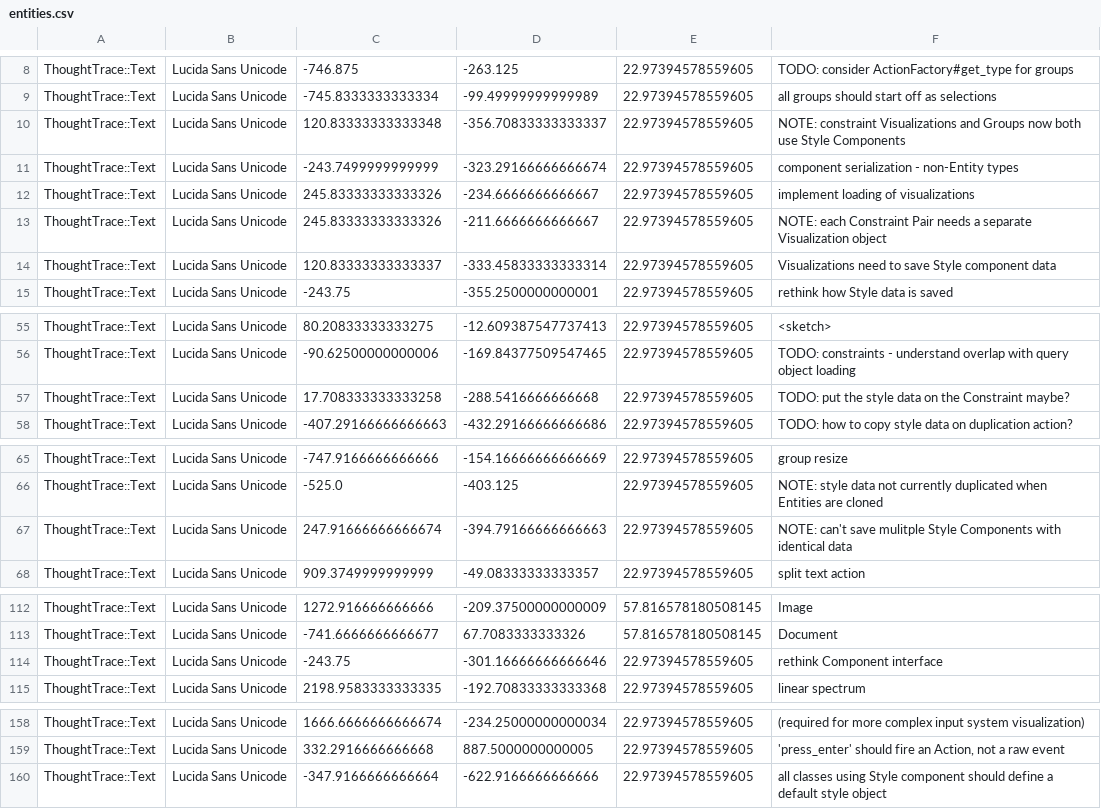
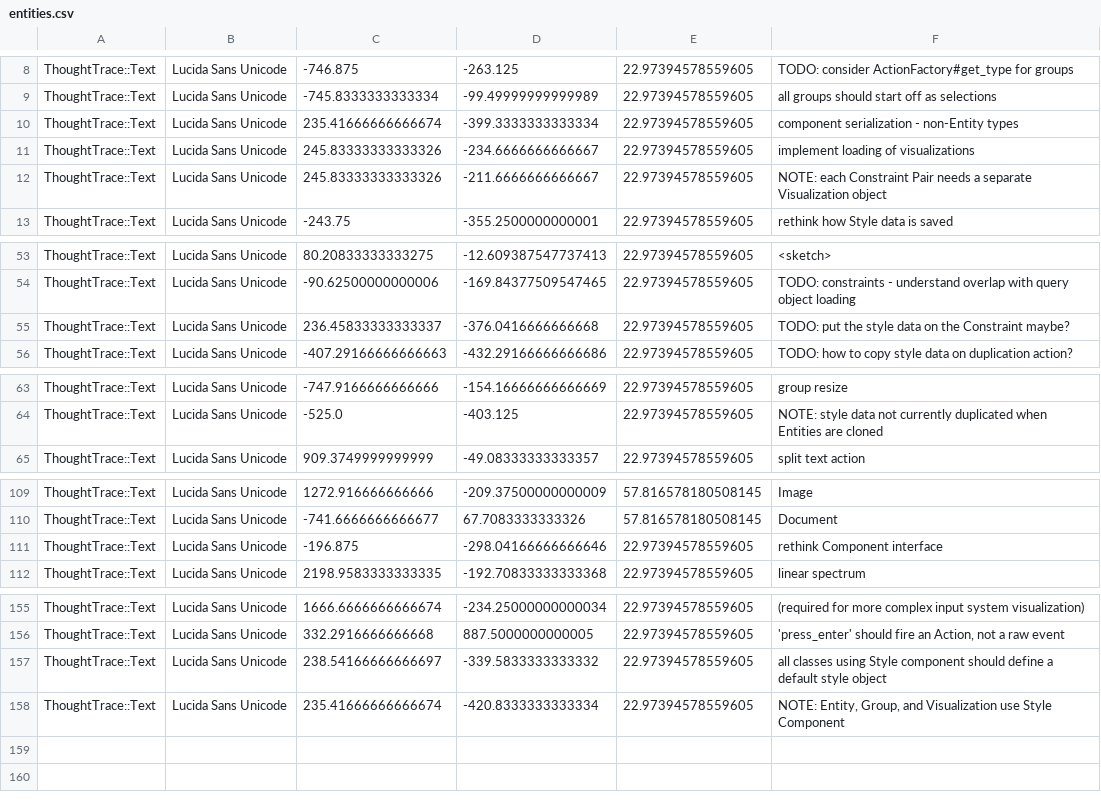
Before and after one commit to RavensKrag/ThoughtTrace, a CSV file: bin/data/todos/entities.csv, drawn as a sheet; only a part is shown, gaps mark what is left out; the diff covers the shown part only.

Commit message:
reduce notes in TODO graph

```diff
--- a/bin/data/todos/entities.csv
+++ b/bin/data/todos/entities.csv
@@ -9,7 +9,5 @@ ThoughtTrace::Text,Lucida Sans Unicode,-746.875,-263.125,22.97394578559605,TODO:
 ThoughtTrace::Text,Lucida Sans Unicode,-745.8333333333334,-99.49999999999989,22.97394578559605,all groups should start off as selections
-ThoughtTrace::Text,Lucida Sans Unicode,120.83333333333348,-356.70833333333337,22.97394578559605,NOTE: constraint Visualizations and Groups now both use Style Components
-ThoughtTrace::Text,Lucida Sans Unicode,-243.7499999999999,-323.29166666666674,22.97394578559605,component serialization - non-Entity types
+ThoughtTrace::Text,Lucida Sans Unicode,235.41666666666674,-399.3333333333334,22.97394578559605,component serialization - non-Entity types
 ThoughtTrace::Text,Lucida Sans Unicode,245.83333333333326,-234.6666666666667,22.97394578559605,implement loading of visualizations
 ThoughtTrace::Text,Lucida Sans Unicode,245.83333333333326,-211.6666666666667,22.97394578559605,NOTE: each Constraint Pair needs a separate Visualization object
-ThoughtTrace::Text,Lucida Sans Unicode,120.83333333333337,-333.45833333333314,22.97394578559605,Visualizations need to save Style component data
 ThoughtTrace::Text,Lucida Sans Unicode,-243.75,-355.2500000000001,22.97394578559605,rethink how Style data is saved
@@ -56,3 +54,3 @@ ThoughtTrace::Text,Lucida Sans Unicode,80.20833333333275,-12.609387547737413,22.
 ThoughtTrace::Text,Lucida Sans Unicode,-90.62500000000006,-169.84377509547465,22.97394578559605,TODO: constraints - understand overlap with query object loading
-ThoughtTrace::Text,Lucida Sans Unicode,17.708333333333258,-288.5416666666668,22.97394578559605,TODO: put the style data on the Constraint maybe?
+ThoughtTrace::Text,Lucida Sans Unicode,236.45833333333337,-376.0416666666668,22.97394578559605,TODO: put the style data on the Constraint maybe?
 ThoughtTrace::Text,Lucida Sans Unicode,-407.29166666666663,-432.29166666666686,22.97394578559605,TODO: how to copy style data on duplication action?
@@ -66,3 +64,2 @@ ThoughtTrace::Text,Lucida Sans Unicode,-747.9166666666666,-154.16666666666669,22
 ThoughtTrace::Text,Lucida Sans Unicode,-525.0,-403.125,22.97394578559605,NOTE: style data not currently duplicated when Entities are cloned
-ThoughtTrace::Text,Lucida Sans Unicode,247.91666666666674,-394.79166666666663,22.97394578559605,NOTE: can't save mulitple Style Components with identical data
 ThoughtTrace::Text,Lucida Sans Unicode,909.3749999999999,-49.08333333333357,22.97394578559605,split text action
@@ -113,3 +110,3 @@ ThoughtTrace::Text,Lucida Sans Unicode,1272.916666666666,-209.37500000000009,57.
 ThoughtTrace::Text,Lucida Sans Unicode,-741.6666666666677,67.7083333333326,57.816578180508145,Document
-ThoughtTrace::Text,Lucida Sans Unicode,-243.75,-301.16666666666646,22.97394578559605,rethink Component interface
+ThoughtTrace::Text,Lucida Sans Unicode,-196.875,-298.04166666666646,22.97394578559605,rethink Component interface
 ThoughtTrace::Text,Lucida Sans Unicode,2198.9583333333335,-192.70833333333368,22.97394578559605,linear spectrum
@@ -159,2 +156,3 @@ ThoughtTrace::Text,Lucida Sans Unicode,1666.6666666666674,-234.25000000000034,22
 ThoughtTrace::Text,Lucida Sans Unicode,332.2916666666668,887.5000000000005,22.97394578559605,"'press_enter' should fire an Action, not a raw event"
-ThoughtTrace::Text,Lucida Sans Unicode,-347.9166666666664,-622.9166666666666,22.97394578559605,all classes using Style component should define a default style object
+ThoughtTrace::Text,Lucida Sans Unicode,238.54166666666697,-339.5833333333332,22.97394578559605,all classes using Style component should define a default style object
+ThoughtTrace::Text,Lucida Sans Unicode,235.41666666666674,-420.8333333333334,22.97394578559605,"NOTE: Entity, Group, and Visualization use Style Component"
```
Also changed, not shown: 2 edited cells elsewhere in this file, bin/data/todos/prototypes.csv, 1 other file.
